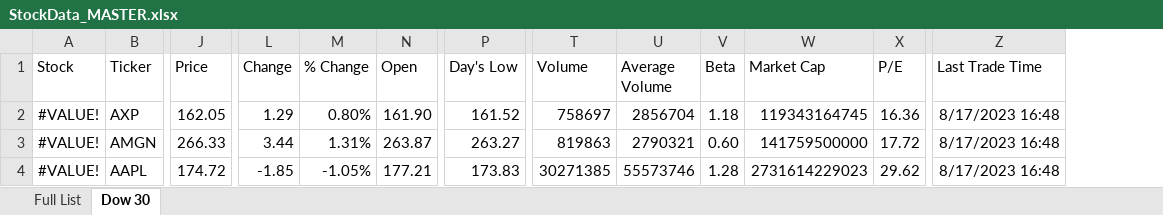
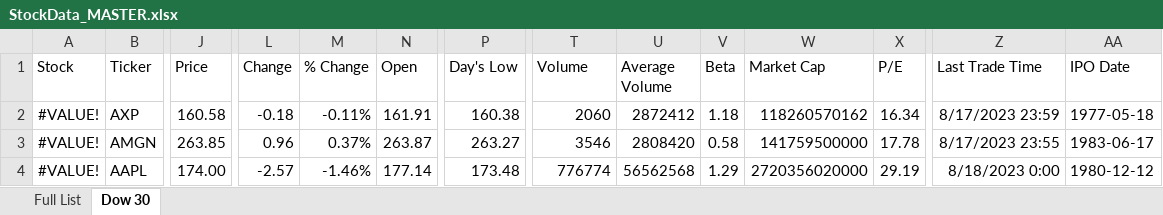
Before and after one commit to todddill/datasets, an Excel workbook: StockData_MASTER.xlsx, sheet Dow 30, drawn as a sheet; only a part is shown, gaps mark what is left out; values as stored, in another font and other column widths than the file's, no borders; the diff covers the shown part only; the diff names each change by its address in the sheet, - before the commit and + after, or states it on an @@ line.

```diff
--- a/StockData_MASTER.xlsx (sheet Dow 30)
+++ b/StockData_MASTER.xlsx (sheet Dow 30)
+column AA (IPO Date), rows 2-4: 1977-05-18 | 1983-06-17 | 1980-12-12
-J2 (Price): 162.05
+J2 (Price): 160.58
-L2 (Change): 1.29
+L2 (Change): -0.18
-M2 (% Change): 0.80%
+M2 (% Change): -0.11%
-N2 (Open): 161.90
+N2 (Open): 161.91
-P2 (Day's Low): 161.52
+P2 (Day's Low): 160.38
-T2 (Volume): 758697
+T2 (Volume): 2060
-U2 (Average Volume): 2856704
+U2 (Average Volume): 2872412
-W2 (Market Cap): 119343164745
+W2 (Market Cap): 118260570162
-X2 (P/E): 16.36
+X2 (P/E): 16.34
-Z2 (Last Trade Time): 8/17/2023 16:48
+Z2 (Last Trade Time): 8/17/2023 23:59
-J3 (Price): 266.33
+J3 (Price): 263.85
-L3 (Change): 3.44
+L3 (Change): 0.96
-M3 (% Change): 1.31%
+M3 (% Change): 0.37%
-T3 (Volume): 819863
+T3 (Volume): 3546
-U3 (Average Volume): 2790321
+U3 (Average Volume): 2808420
-V3 (Beta): 0.60
+V3 (Beta): 0.58
-X3 (P/E): 17.72
+X3 (P/E): 17.78
-Z3 (Last Trade Time): 8/17/2023 16:48
+Z3 (Last Trade Time): 8/17/2023 23:55
-J4 (Price): 174.72
+J4 (Price): 174.00
-L4 (Change): -1.85
+L4 (Change): -2.57
-M4 (% Change): -1.05%
+M4 (% Change): -1.46%
-N4 (Open): 177.21
+N4 (Open): 177.14
-P4 (Day's Low): 173.83
+P4 (Day's Low): 173.48
-T4 (Volume): 30271385
+T4 (Volume): 776774
-U4 (Average Volume): 55573746
+U4 (Average Volume): 56562568
-V4 (Beta): 1.28
+V4 (Beta): 1.29
-W4 (Market Cap): 2731614229023
+W4 (Market Cap): 2720356020000
-X4 (P/E): 29.62
+X4 (P/E): 29.19
-Z4 (Last Trade Time): 8/17/2023 16:48
+Z4 (Last Trade Time): 8/18/2023 0:00
```
Also changed, not shown: 283 edited cells elsewhere in this sheet, sheet Full List, formulas that keep their value.
